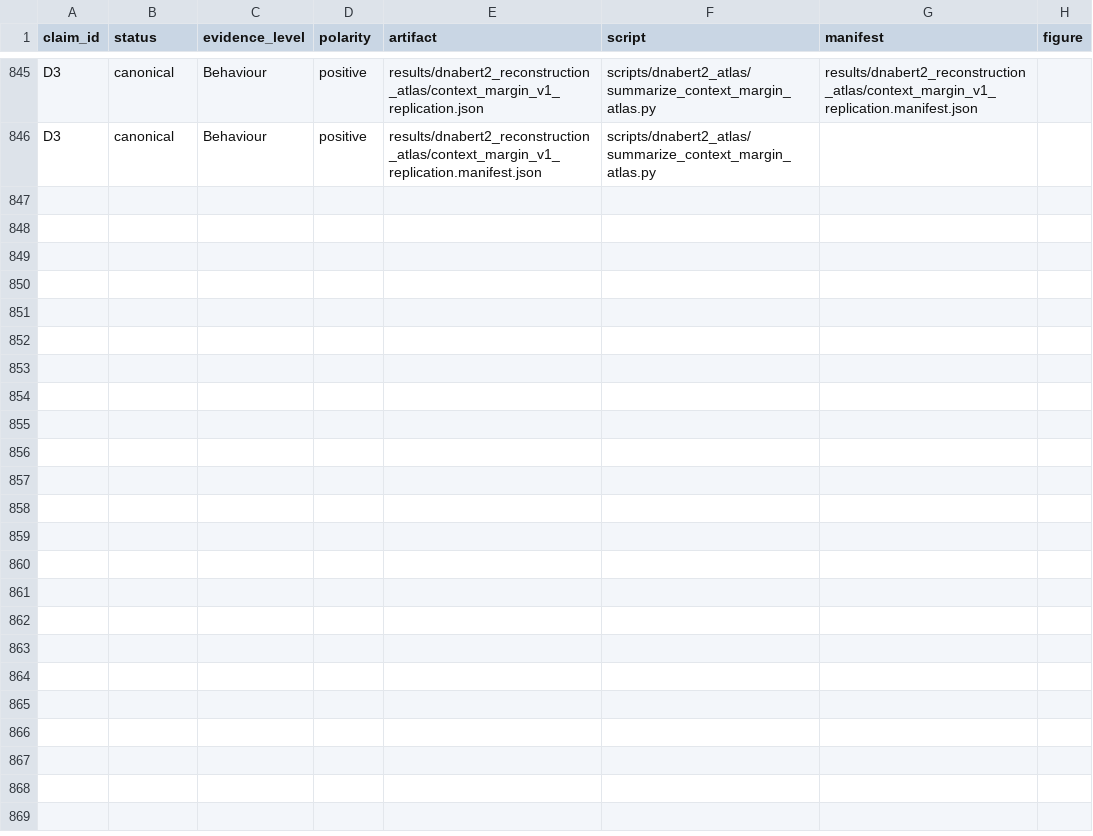
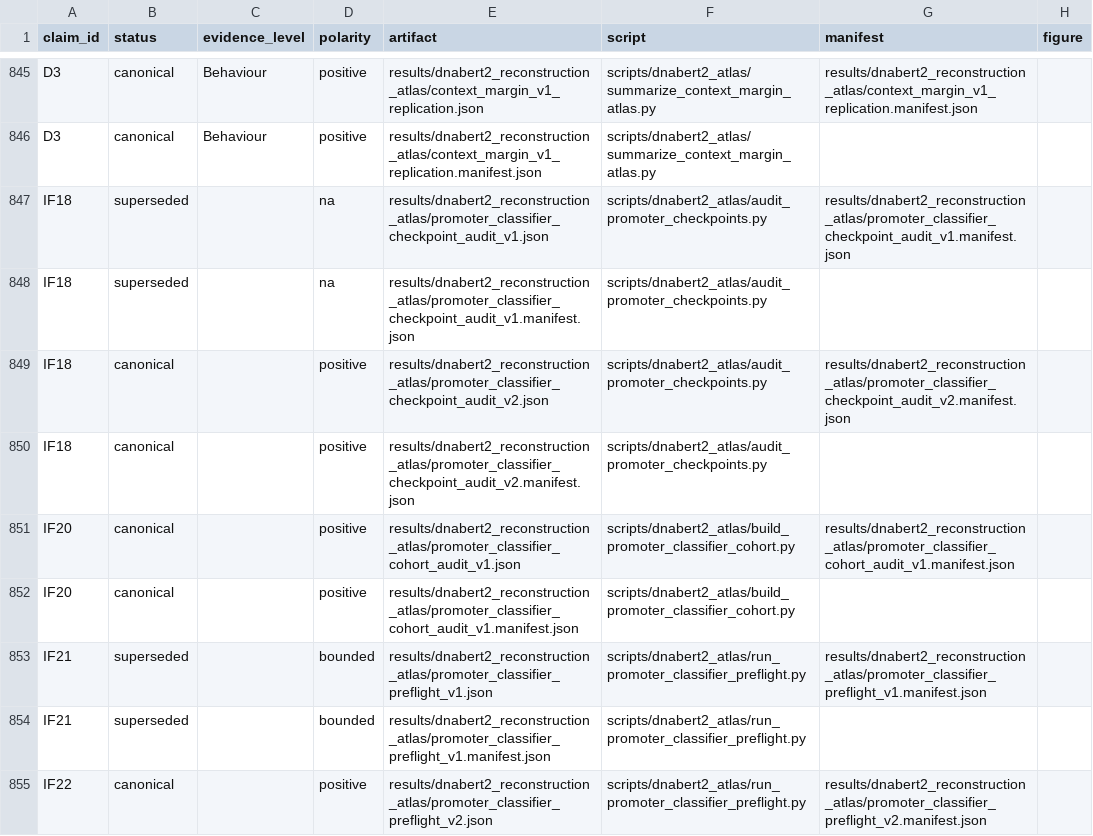
Before and after one commit to cam-berger/gfm-circuit-discovery, a CSV file: results/MANIFEST.csv, drawn as a sheet; only a part is shown, gaps mark what is left out; the diff covers the shown part only.

Commit message:
Re-evaluate promoters with fine-tuned DNABERT-2

```diff
--- a/results/MANIFEST.csv
+++ b/results/MANIFEST.csv
@@ -846 +846,10 @@ D3,canonical,Behaviour,positive,results/dnabert2_reconstruction_atlas/context_ma
 D3,canonical,Behaviour,positive,results/dnabert2_reconstruction_atlas/context_margin_v1_replication.manifest.json,scripts/dnabert2_atlas/summarize_context_margin_atlas.py,,
+IF18,superseded,,na,results/dnabert2_reconstruction_atlas/promoter_classifier_checkpoint_audit_v1.json,scripts/dnabert2_atlas/audit_promoter_checkpoints.py,results/dnabert2_reconstruction_atlas/promoter_classifier_checkpoint_audit_v1.manifest.json,
+IF18,superseded,,na,results/dnabert2_reconstruction_atlas/promoter_classifier_checkpoint_audit_v1.manifest.json,scripts/dnabert2_atlas/audit_promoter_checkpoints.py,,
+IF18,canonical,,positive,results/dnabert2_reconstruction_atlas/promoter_classifier_checkpoint_audit_v2.json,scripts/dnabert2_atlas/audit_promoter_checkpoints.py,results/dnabert2_reconstruction_atlas/promoter_classifier_checkpoint_audit_v2.manifest.json,
+IF18,canonical,,positive,results/dnabert2_reconstruction_atlas/promoter_classifier_checkpoint_audit_v2.manifest.json,scripts/dnabert2_atlas/audit_promoter_checkpoints.py,,
+IF20,canonical,,positive,results/dnabert2_reconstruction_atlas/promoter_classifier_cohort_audit_v1.json,scripts/dnabert2_atlas/build_promoter_classifier_cohort.py,results/dnabert2_reconstruction_atlas/promoter_classifier_cohort_audit_v1.manifest.json,
+IF20,canonical,,positive,results/dnabert2_reconstruction_atlas/promoter_classifier_cohort_audit_v1.manifest.json,scripts/dnabert2_atlas/build_promoter_classifier_cohort.py,,
+IF21,superseded,,bounded,results/dnabert2_reconstruction_atlas/promoter_classifier_preflight_v1.json,scripts/dnabert2_atlas/run_promoter_classifier_preflight.py,results/dnabert2_reconstruction_atlas/promoter_classifier_preflight_v1.manifest.json,
+IF21,superseded,,bounded,results/dnabert2_reconstruction_atlas/promoter_classifier_preflight_v1.manifest.json,scripts/dnabert2_atlas/run_promoter_classifier_preflight.py,,
+IF22,canonical,,positive,results/dnabert2_reconstruction_atlas/promoter_classifier_preflight_v2.json,scripts/dnabert2_atlas/run_promoter_classifier_preflight.py,results/dnabert2_reconstruction_atlas/promoter_classifier_preflight_v2.manifest.json,
```
Also changed, not shown: 9 added rows elsewhere in this file, 42 other files.
